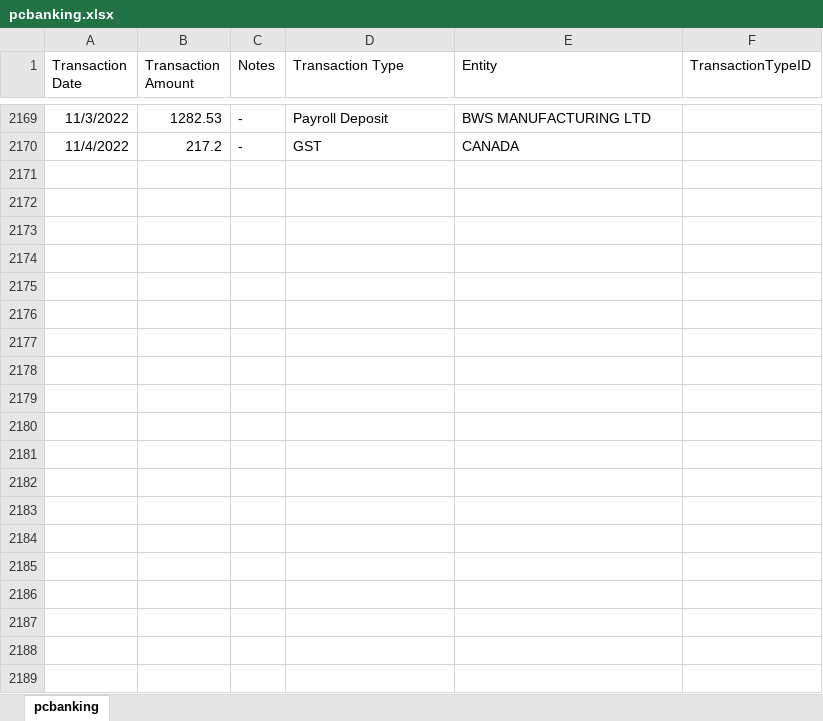
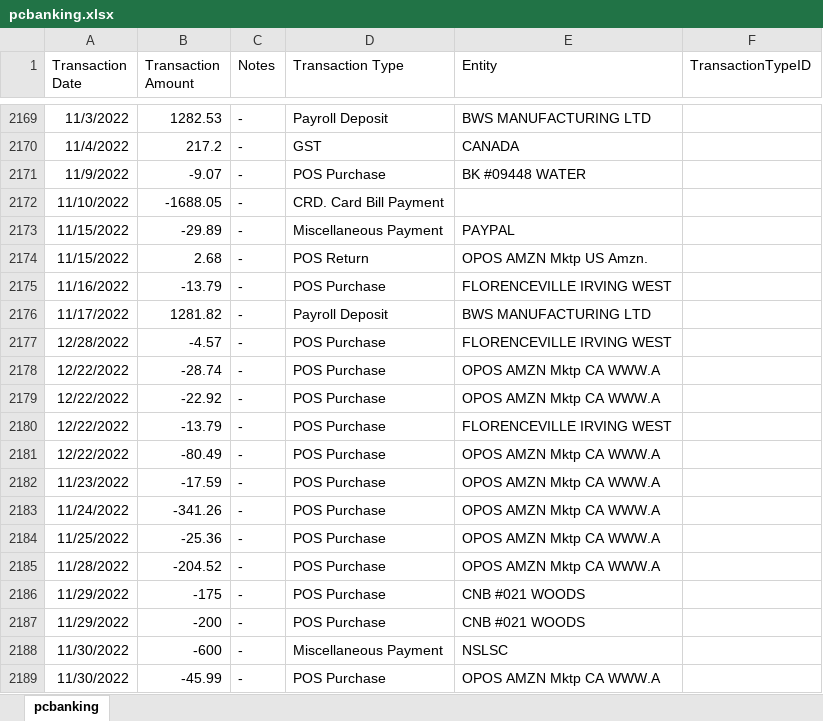
Before and after one commit to abriggs914/Coding_Practice, an Excel workbook: SQL/Transactions Analysis/pcbanking.xlsx, sheet pcbanking, drawn as a sheet; only a part is shown, gaps mark what is left out; values as stored, in another font and other column widths than the file's, no borders; the diff covers the shown part only; the diff names each change by its address in the sheet, - before the commit and + after, or states it on an @@ line.

```diff
--- a/SQL/Transactions Analysis/pcbanking.xlsx (sheet pcbanking)
+++ b/SQL/Transactions Analysis/pcbanking.xlsx (sheet pcbanking)
+row 2171: 11/9/2022 | -9.07 | - | POS Purchase | BK #09448 WATER
+row 2172: 11/10/2022 | -1688.05 | - | CRD. Card Bill Payment
+row 2173: 11/15/2022 | -29.89 | - | Miscellaneous Payment | PAYPAL
+row 2174: 11/15/2022 | 2.68 | - | POS Return | OPOS AMZN Mktp US Amzn.
+row 2175: 11/16/2022 | -13.79 | - | POS Purchase | FLORENCEVILLE IRVING WEST
+row 2176: 11/17/2022 | 1281.82 | - | Payroll Deposit | BWS MANUFACTURING LTD
+row 2177: 12/28/2022 | -4.57 | - | POS Purchase | FLORENCEVILLE IRVING WEST
+row 2178: 12/22/2022 | -28.74 | - | POS Purchase | OPOS AMZN Mktp CA WWW.A
+row 2179: 12/22/2022 | -22.92 | - | POS Purchase | OPOS AMZN Mktp CA WWW.A
+row 2180: 12/22/2022 | -13.79 | - | POS Purchase | FLORENCEVILLE IRVING WEST
+row 2181: 12/22/2022 | -80.49 | - | POS Purchase | OPOS AMZN Mktp CA WWW.A
+row 2182: 11/23/2022 | -17.59 | - | POS Purchase | OPOS AMZN Mktp CA WWW.A
+row 2183: 11/24/2022 | -341.26 | - | POS Purchase | OPOS AMZN Mktp CA WWW.A
+row 2184: 11/25/2022 | -25.36 | - | POS Purchase | OPOS AMZN Mktp CA WWW.A
+row 2185: 11/28/2022 | -204.52 | - | POS Purchase | OPOS AMZN Mktp CA WWW.A
+row 2186: 11/29/2022 | -175 | - | POS Purchase | CNB #021 WOODS
+row 2187: 11/29/2022 | -200 | - | POS Purchase | CNB #021 WOODS
+row 2188: 11/30/2022 | -600 | - | Miscellaneous Payment | NSLSC
+row 2189: 11/30/2022 | -45.99 | - | POS Purchase | OPOS AMZN Mktp CA WWW.A
```
Also changed, not shown: 37 added rows elsewhere in this sheet, Python/World Juniors 2023/ticket allocations.xlsx, 38 other files.
